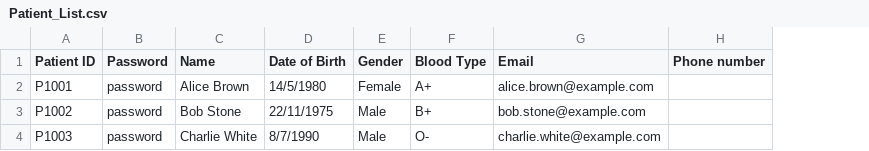
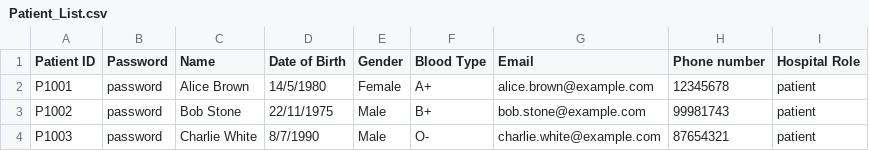
Before and after one commit to keerthivasan2002/SC2002, a CSV file: HMS/src/dependencies/Patient_List.csv, drawn as a sheet; the diff names each change by its address in the sheet, - before the commit and + after, or states it on an @@ line.

```diff
--- a/HMS/src/dependencies/Patient_List.csv
+++ b/HMS/src/dependencies/Patient_List.csv
+column I (Hospital Role), rows 2-4: all patient
-H2 (Phone number): (empty)
+H2 (Phone number): 12345678
-H3 (Phone number): (empty)
+H3 (Phone number): 99981743
-H4 (Phone number): (empty)
+H4 (Phone number): 87654321
```
Also changed, not shown: 10 other files.
